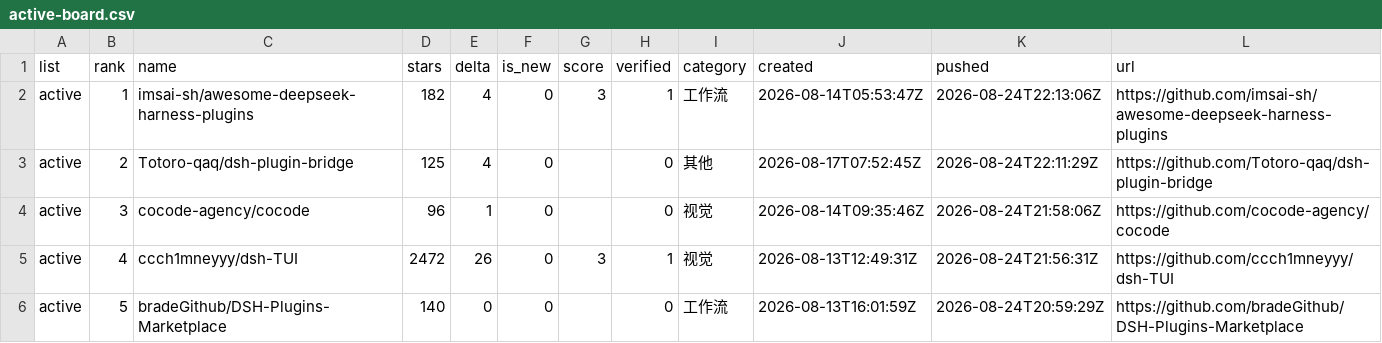
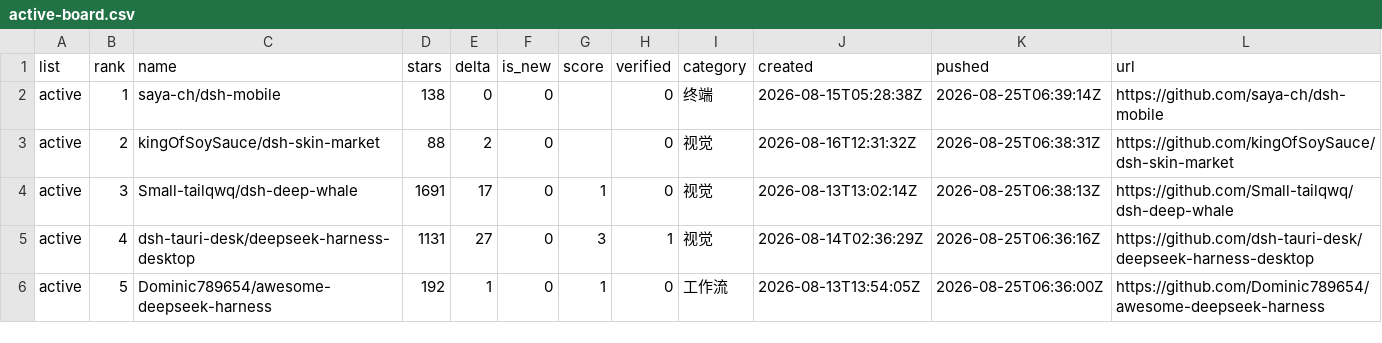
Before and after one commit to dsh-pulse/dsh-daily-pulse, a CSV file: reports/data/active-board.csv, drawn as a sheet.

```diff
--- a/reports/data/active-board.csv
+++ b/reports/data/active-board.csv
@@ -1,6 +1,6 @@
 list,rank,name,stars,delta,is_new,score,verified,category,created,pushed,url
-active,1,imsai-sh/awesome-deepseek-harness-plugins,182,4,0,3,1,工作流,2026-08-14T05:53:47Z,2026-08-24T22:13:06Z,https://github.com/imsai-sh/awesome-deepseek-harness-plugins
-active,2,Totoro-qaq/dsh-plugin-bridge,125,4,0,,0,其他,2026-08-17T07:52:45Z,2026-08-24T22:11:29Z,https://github.com/Totoro-qaq/dsh-plugin-bridge
-active,3,cocode-agency/cocode,96,1,0,,0,视觉,2026-08-14T09:35:46Z,2026-08-24T21:58:06Z,https://github.com/cocode-agency/cocode
-active,4,ccch1mneyyy/dsh-TUI,2472,26,0,3,1,视觉,2026-08-13T12:49:31Z,2026-08-24T21:56:31Z,https://github.com/ccch1mneyyy/dsh-TUI
-active,5,bradeGithub/DSH-Plugins-Marketplace,140,0,0,,0,工作流,2026-08-13T16:01:59Z,2026-08-24T20:59:29Z,https://github.com/bradeGithub/DSH-Plugins-Marketplace
+active,1,saya-ch/dsh-mobile,138,0,0,,0,终端,2026-08-15T05:28:38Z,2026-08-25T06:39:14Z,https://github.com/saya-ch/dsh-mobile
+active,2,kingOfSoySauce/dsh-skin-market,88,2,0,,0,视觉,2026-08-16T12:31:32Z,2026-08-25T06:38:31Z,https://github.com/kingOfSoySauce/dsh-skin-market
+active,3,Small-tailqwq/dsh-deep-whale,1691,17,0,1,0,视觉,2026-08-13T13:02:14Z,2026-08-25T06:38:13Z,https://github.com/Small-tailqwq/dsh-deep-whale
+active,4,dsh-tauri-desk/deepseek-harness-desktop,1131,27,0,3,1,视觉,2026-08-14T02:36:29Z,2026-08-25T06:36:16Z,https://github.com/dsh-tauri-desk/deepseek-harness-desktop
+active,5,Dominic789654/awesome-deepseek-harness,192,1,0,1,0,工作流,2026-08-13T13:54:05Z,2026-08-25T06:36:00Z,https://github.com/Dominic789654/awesome-deepseek-harness
```
Also changed, not shown: reports/data/category-boards.csv, reports/data/latest.csv, 14 other files.
